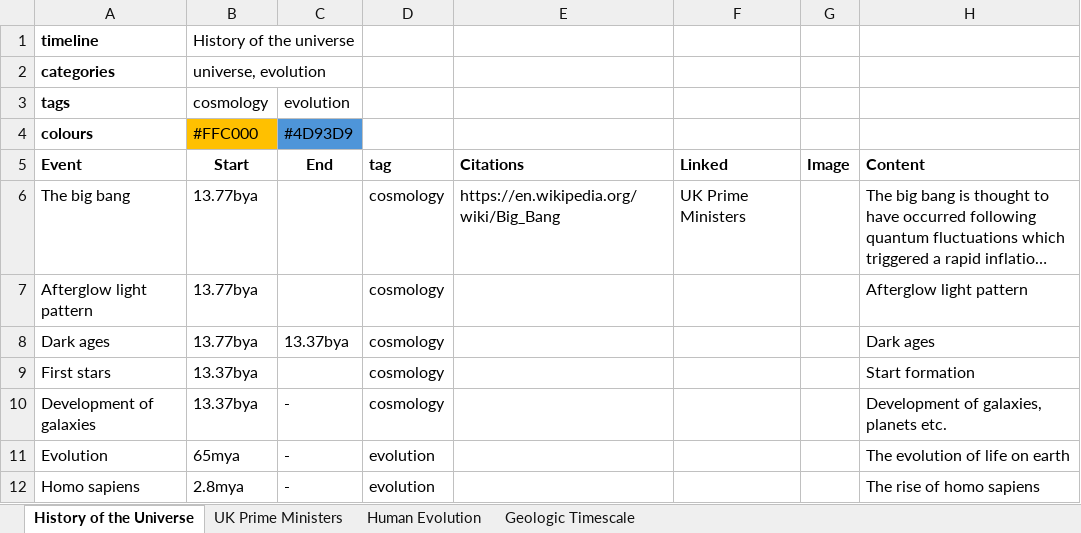
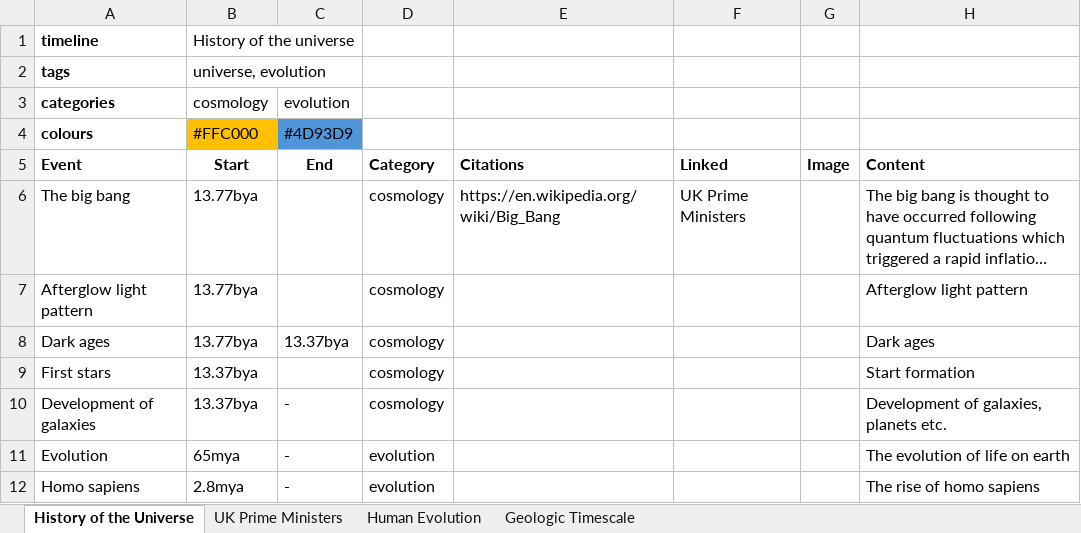
Before and after one commit to Wolsten/Table-Based-Solution, an Excel workbook: timelines.xlsm, sheet History of the Universe, drawn as a sheet; long unchanged cells end in …; values as stored, in another font and other column widths than the file's, no borders; the diff names each change by its address in the sheet, - before the commit and + after, or states it on an @@ line.

Commit message:
Simplified code export options and switched back to using categories to differentiate different types of event

```diff
--- a/timelines.xlsm (sheet History of the Universe)
+++ b/timelines.xlsm (sheet History of the Universe)
-A2 (categories): categories
+A2 (categories): tags
-A3: tags
+A3: categories
-D5: tag
+D5: Category
```
Also changed, not shown: sheet UK Prime Ministers, sheet Human Evolution, sheet Geologic Timescale, 4 other files.
